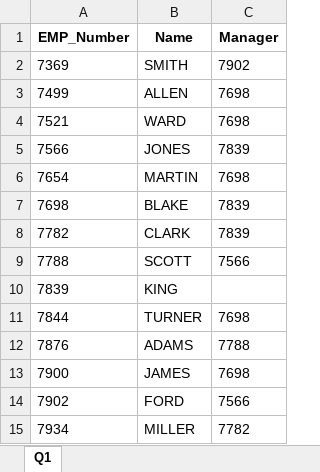
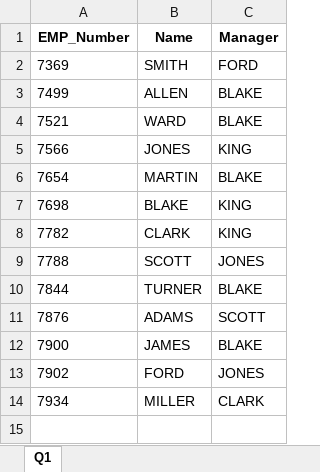
Before and after one commit to sahil-sigmoid/python_sql_assignment, an Excel workbook: query/query1.xlsx, sheet Q1, drawn as a sheet; values as stored, in another font and other column widths than the file's, no borders; removed rows and columns are numbered as before the commit, all else as after; the diff names each change by its address in the sheet, - before the commit and + after, or states it on an @@ line.

```diff
--- a/query/query1.xlsx (sheet Q1)
+++ b/query/query1.xlsx (sheet Q1)
-C2 (Manager): 7902
+C2 (Manager): FORD
-C3:C4 (Manager): 7698
+C3:C4 (Manager): BLAKE
-C5 (Manager): 7839
+C5 (Manager): KING
-C6 (Manager): 7698
+C6 (Manager): BLAKE
-C7:C8 (Manager): 7839
+C7:C8 (Manager): KING
-C9 (Manager): 7566
+C9 (Manager): JONES
-row 10: 7839 | KING
-C10 (Manager): 7698
+C10 (Manager): BLAKE
-C11 (Manager): 7788
+C11 (Manager): SCOTT
-C12 (Manager): 7698
+C12 (Manager): BLAKE
-C13 (Manager): 7566
+C13 (Manager): JONES
-C14 (Manager): 7782
+C14 (Manager): CLARK
```
Also changed, not shown: query/query2.xlsx, query/query4.xlsx, 2 other files.
